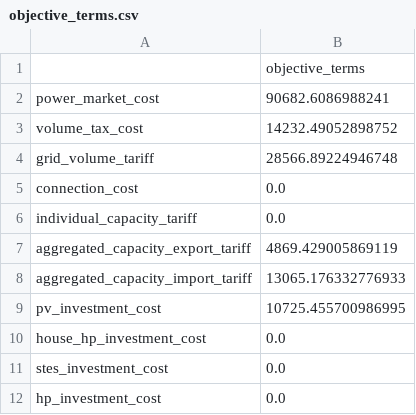
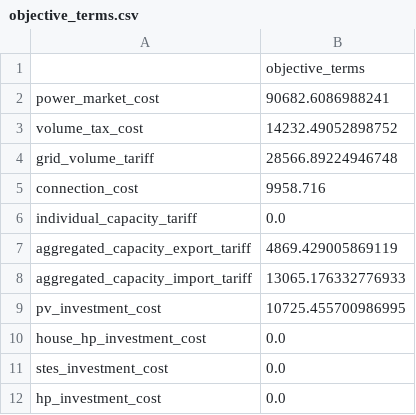
Before and after one commit to LillMari/LoadShiftSTES, a CSV file: Results/base-future/objective_terms.csv, drawn as a sheet.

```diff
--- a/Results/base-future/objective_terms.csv
+++ b/Results/base-future/objective_terms.csv
@@ -4,3 +4,3 @@ volume_tax_cost,14232.49052898752
 grid_volume_tariff,28566.89224946748
-connection_cost,0.0
+connection_cost,9958.716
 individual_capacity_tariff,0.0
```
Also changed, not shown: Results/hp-future/objective_terms.csv, Results/stes-future/objective_terms.csv, 21 other files.
